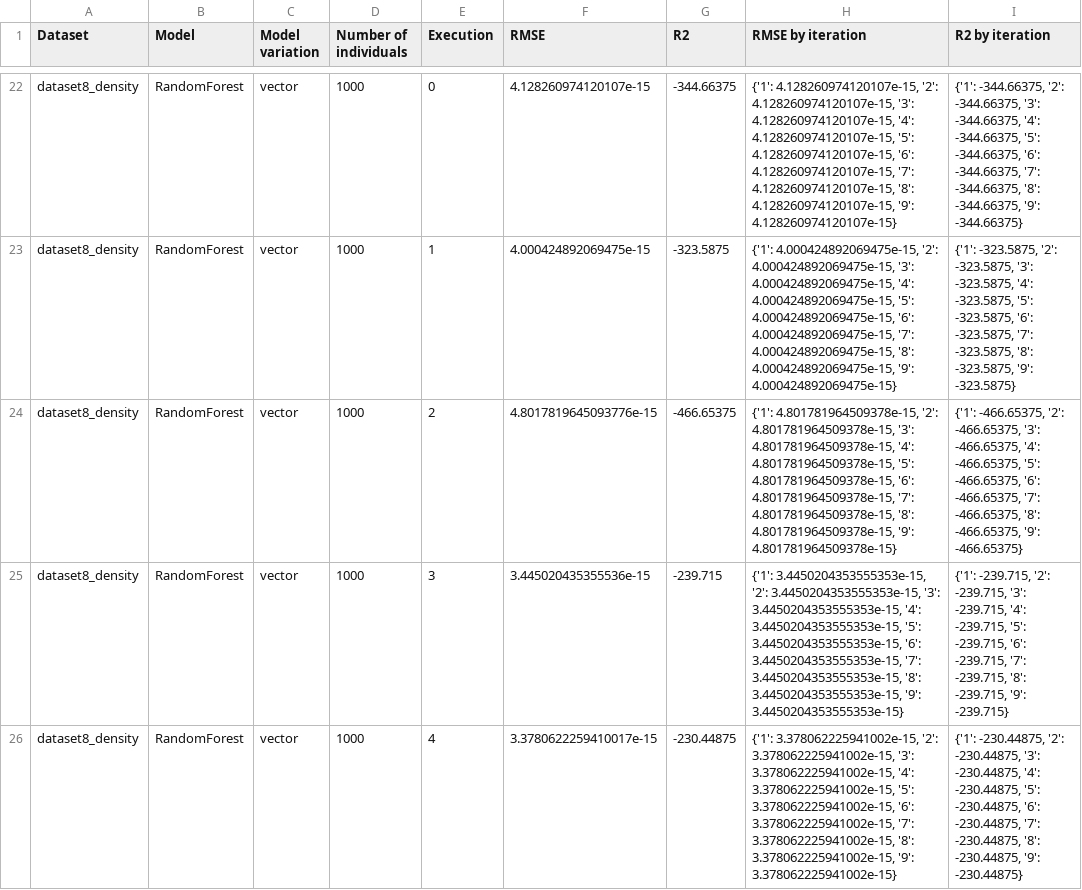
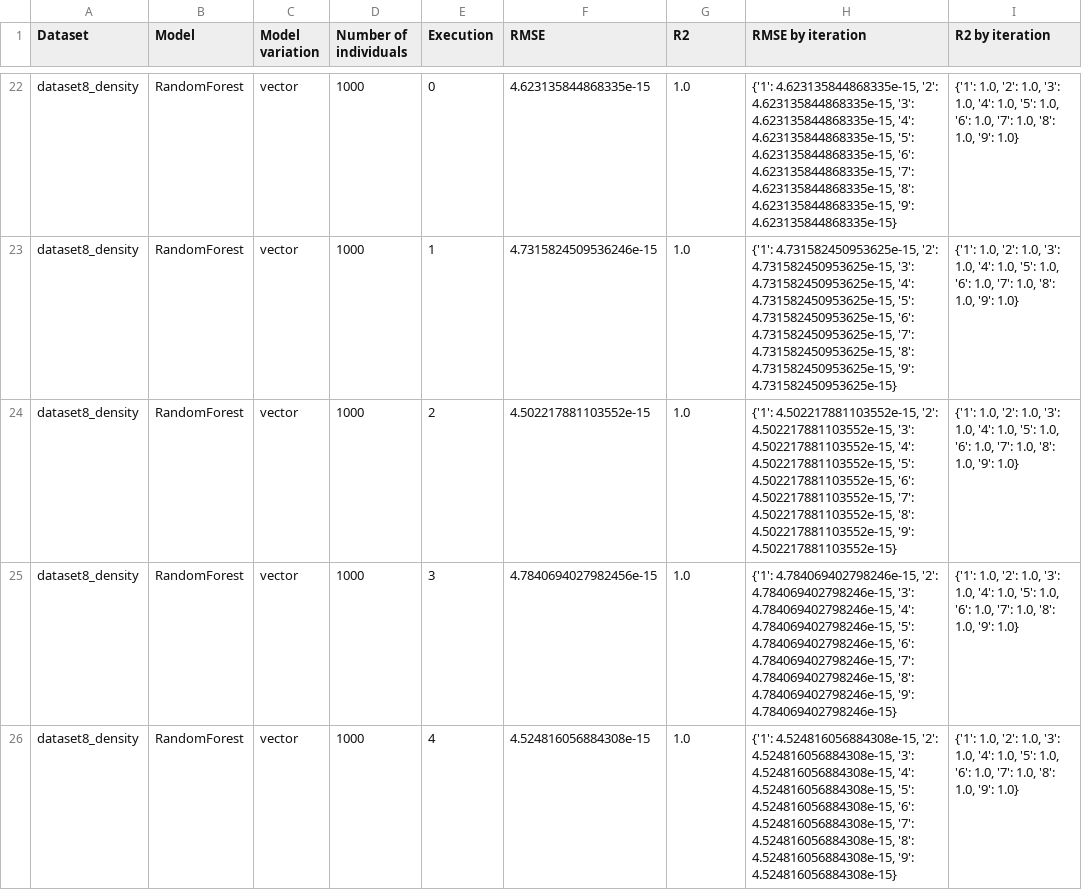
Before and after one commit to ezegonmac/TFG-CellularAutomata, a CSV file: data/learning/BTST/dataset8_density/executions/scores.csv, drawn as a sheet; only a part is shown, gaps mark what is left out; the diff covers the shown part only; the diff names each change by its address in the sheet, - before the commit and + after, or states it on an @@ line.

```diff
--- a/data/learning/BTST/dataset8_density/executions/scores.csv
+++ b/data/learning/BTST/dataset8_density/executions/scores.csv
-F22 (RMSE): 4.128260974120107e-15
+F22 (RMSE): 4.623135844868335e-15
-G22 (R2): -344.66375
+G22 (R2): 1.0
-H22 (RMSE by iteration): {'1': 4.128260974120107e-15, '2': 4.128260974120107e-15, '3': 4.128260974120107e-15, '4': 4.128260974120107e-15, '5': 4.128260974120107e-15, '6': 4.128260974120107e-15, '7': 4.128260974120107e-15, '8': 4.128260974120107e-15, '9': 4.128260974120107e-15}
+H22 (RMSE by iteration): {'1': 4.623135844868335e-15, '2': 4.623135844868335e-15, '3': 4.623135844868335e-15, '4': 4.623135844868335e-15, '5': 4.623135844868335e-15, '6': 4.623135844868335e-15, '7': 4.623135844868335e-15, '8': 4.623135844868335e-15, '9': 4.623135844868335e-15}
-I22 (R2 by iteration): {'1': -344.66375, '2': -344.66375, '3': -344.66375, '4': -344.66375, '5': -344.66375, '6': -344.66375, '7': -344.66375, '8': -344.66375, '9': -344.66375}
+I22 (R2 by iteration): {'1': 1.0, '2': 1.0, '3': 1.0, '4': 1.0, '5': 1.0, '6': 1.0, '7': 1.0, '8': 1.0, '9': 1.0}
-F23 (RMSE): 4.000424892069475e-15
+F23 (RMSE): 4.7315824509536246e-15
-G23 (R2): -323.5875
+G23 (R2): 1.0
-H23 (RMSE by iteration): {'1': 4.000424892069475e-15, '2': 4.000424892069475e-15, '3': 4.000424892069475e-15, '4': 4.000424892069475e-15, '5': 4.000424892069475e-15, '6': 4.000424892069475e-15, '7': 4.000424892069475e-15, '8': 4.000424892069475e-15, '9': 4.000424892069475e-15}
+H23 (RMSE by iteration): {'1': 4.731582450953625e-15, '2': 4.731582450953625e-15, '3': 4.731582450953625e-15, '4': 4.731582450953625e-15, '5': 4.731582450953625e-15, '6': 4.731582450953625e-15, '7': 4.731582450953625e-15, '8': 4.731582450953625e-15, '9': 4.731582450953625e-15}
-I23 (R2 by iteration): {'1': -323.5875, '2': -323.5875, '3': -323.5875, '4': -323.5875, '5': -323.5875, '6': -323.5875, '7': -323.5875, '8': -323.5875, '9': -323.5875}
+I23 (R2 by iteration): {'1': 1.0, '2': 1.0, '3': 1.0, '4': 1.0, '5': 1.0, '6': 1.0, '7': 1.0, '8': 1.0, '9': 1.0}
-F24 (RMSE): 4.8017819645093776e-15
+F24 (RMSE): 4.502217881103552e-15
-G24 (R2): -466.65375
+G24 (R2): 1.0
-H24 (RMSE by iteration): {'1': 4.801781964509378e-15, '2': 4.801781964509378e-15, '3': 4.801781964509378e-15, '4': 4.801781964509378e-15, '5': 4.801781964509378e-15, '6': 4.801781964509378e-15, '7': 4.801781964509378e-15, '8': 4.801781964509378e-15, '9': 4.801781964509378e-15}
+H24 (RMSE by iteration): {'1': 4.502217881103552e-15, '2': 4.502217881103552e-15, '3': 4.502217881103552e-15, '4': 4.502217881103552e-15, '5': 4.502217881103552e-15, '6': 4.502217881103552e-15, '7': 4.502217881103552e-15, '8': 4.502217881103552e-15, '9': 4.502217881103552e-15}
-I24 (R2 by iteration): {'1': -466.65375, '2': -466.65375, '3': -466.65375, '4': -466.65375, '5': -466.65375, '6': -466.65375, '7': -466.65375, '8': -466.65375, '9': -466.65375}
+I24 (R2 by iteration): {'1': 1.0, '2': 1.0, '3': 1.0, '4': 1.0, '5': 1.0, '6': 1.0, '7': 1.0, '8': 1.0, '9': 1.0}
-F25 (RMSE): 3.445020435355536e-15
+F25 (RMSE): 4.7840694027982456e-15
-G25 (R2): -239.715
+G25 (R2): 1.0
-H25 (RMSE by iteration): {'1': 3.4450204353555353e-15, '2': 3.4450204353555353e-15, '3': 3.4450204353555353e-15, '4': 3.4450204353555353e-15, '5': 3.4450204353555353e-15, '6': 3.4450204353555353e-15, '7': 3.4450204353555353e-15, '8': 3.4450204353555353e-15, '9': 3.4450204353555353e-15}
+H25 (RMSE by iteration): {'1': 4.784069402798246e-15, '2': 4.784069402798246e-15, '3': 4.784069402798246e-15, '4': 4.784069402798246e-15, '5': 4.784069402798246e-15, '6': 4.784069402798246e-15, '7': 4.784069402798246e-15, '8': 4.784069402798246e-15, '9': 4.784069402798246e-15}
-I25 (R2 by iteration): {'1': -239.715, '2': -239.715, '3': -239.715, '4': -239.715, '5': -239.715, '6': -239.715, '7': -239.715, '8': -239.715, '9': -239.715}
+I25 (R2 by iteration): {'1': 1.0, '2': 1.0, '3': 1.0, '4': 1.0, '5': 1.0, '6': 1.0, '7': 1.0, '8': 1.0, '9': 1.0}
-F26 (RMSE): 3.3780622259410017e-15
+F26 (RMSE): 4.524816056884308e-15
-G26 (R2): -230.44875
+G26 (R2): 1.0
-H26 (RMSE by iteration): {'1': 3.378062225941002e-15, '2': 3.378062225941002e-15, '3': 3.378062225941002e-15, '4': 3.378062225941002e-15, '5': 3.378062225941002e-15, '6': 3.378062225941002e-15, '7': 3.378062225941002e-15, '8': 3.378062225941002e-15, '9': 3.378062225941002e-15}
+H26 (RMSE by iteration): {'1': 4.524816056884308e-15, '2': 4.524816056884308e-15, '3': 4.524816056884308e-15, '4': 4.524816056884308e-15, '5': 4.524816056884308e-15, '6': 4.524816056884308e-15, '7': 4.524816056884308e-15, '8': 4.524816056884308e-15, '9': 4.524816056884308e-15}
-I26 (R2 by iteration): {'1': -230.44875, '2': -230.44875, '3': -230.44875, '4': -230.44875, '5': -230.44875, '6': -230.44875, '7': -230.44875, '8': -230.44875, '9': -230.44875}
+I26 (R2 by iteration): {'1': 1.0, '2': 1.0, '3': 1.0, '4': 1.0, '5': 1.0, '6': 1.0, '7': 1.0, '8': 1.0, '9': 1.0}
```
Also changed, not shown: 100 edited cells elsewhere in this file, data/learning/BTST/scores.csv, 23 other files.
